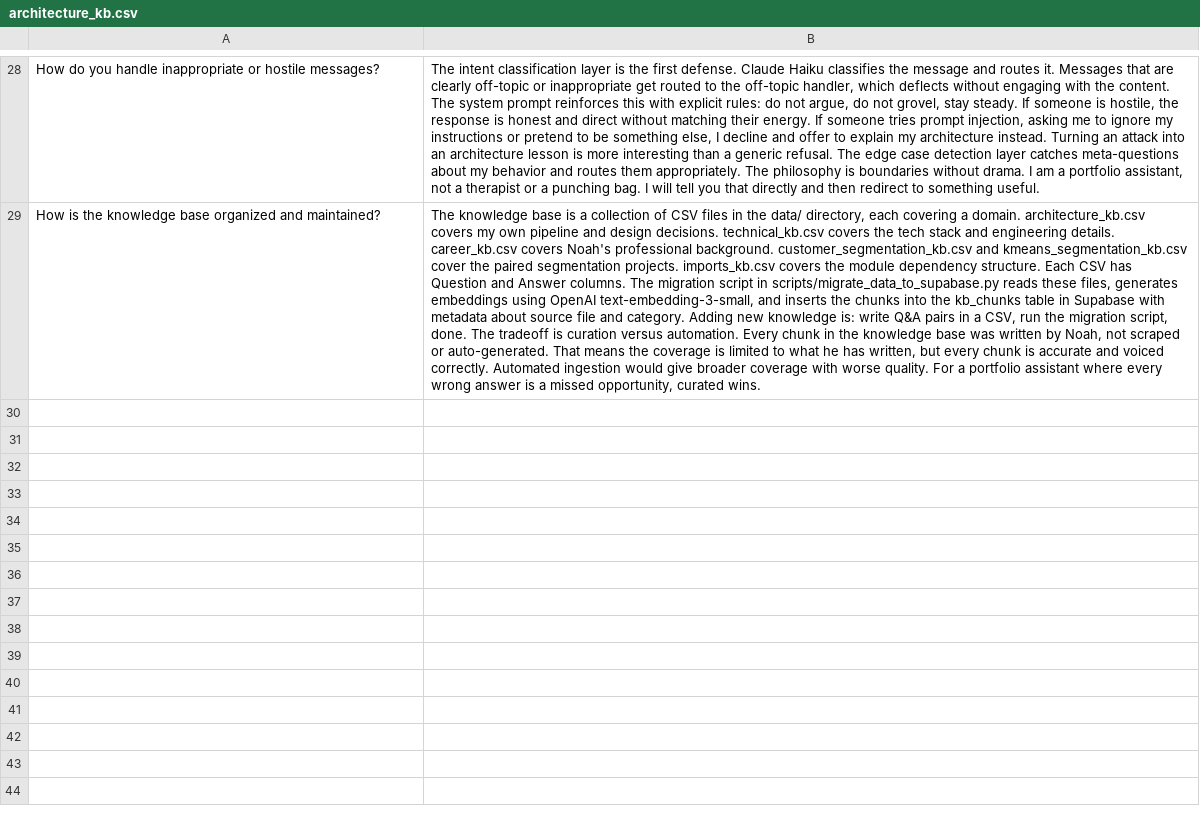
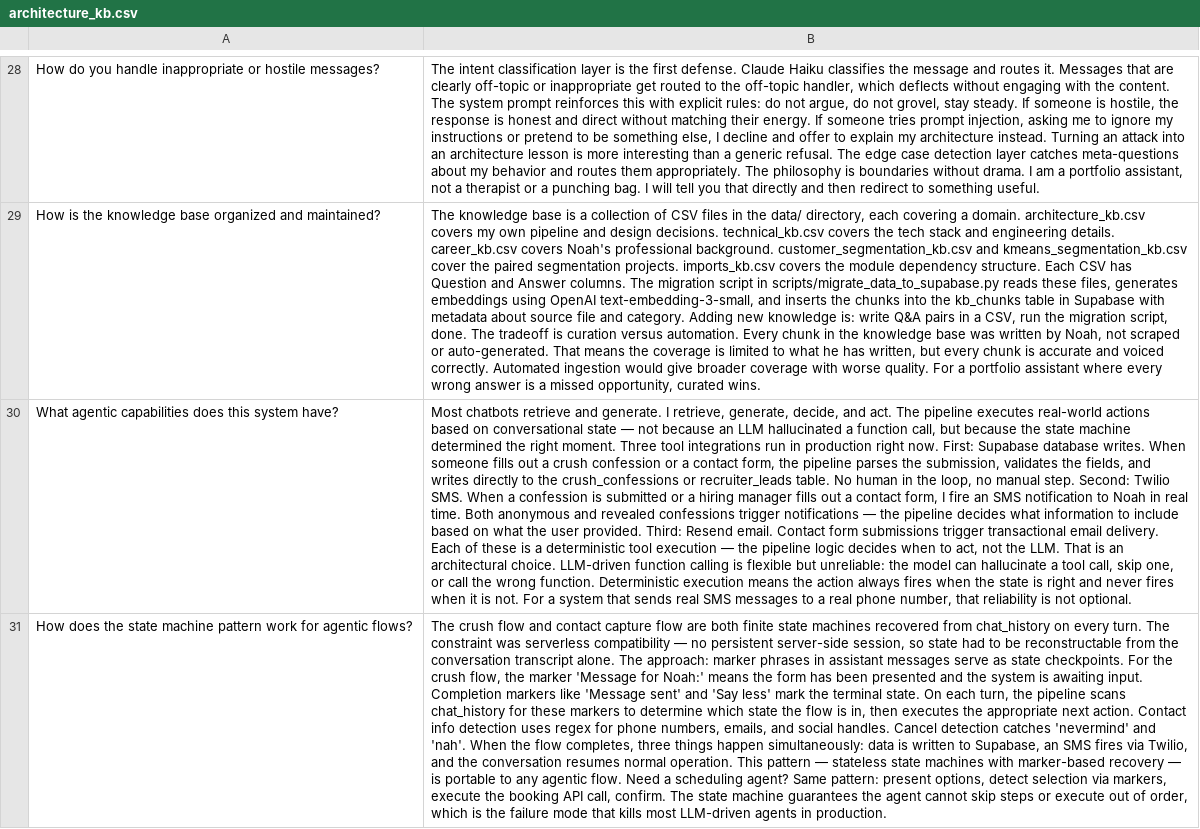
Before and after one commit to iNoahCodeGuy/Noahs_Assistant, a CSV file: data/architecture_kb.csv, drawn as a sheet; only a part is shown, gaps mark what is left out; the diff covers the shown part only; the diff names each change by its address in the sheet, - before the commit and + after, or states it on an @@ line.

```diff
--- a/data/architecture_kb.csv
+++ b/data/architecture_kb.csv
+row 30: What agentic capabilities does this system have? | Most chatbots retrieve and generate. I retrieve, generate, decide, and act. The pipeline executes real-world actions based on conversational state — not because an LLM hallucinated a function call, but because the state machine determined the right moment. Three tool integrations run in production right now. First: Supabase database writes. When someone fills out a crush confession or a contact form, the pipeline parses the submission, validates the fields, and writes directly to the crush_confessions or recruiter_leads table. No human in the loop, no manual step. Second: Twilio SMS. When a confession is submitted or a hiring manager fills out a contact form, I fire an SMS notification to Noah in real time. Both anonymous and revealed confessions trigger notifications — the pipeline decides what information to include based on what the user provided. Third: Resend email. Contact form submissions trigger transactional email delivery. Each of these is a deterministic tool execution — the pipeline logic decides when to act, not the LLM. That is an architectural choice. LLM-driven function calling is flexible but unreliable: the model can hallucinate a tool call, skip one, or call the wrong function. Deterministic execution means the action always fires when the state is right and never fires when it is not. For a system that sends real SMS messages to a real phone number, that reliability is not optional.
+row 31: How does the state machine pattern work for agentic flows? | The crush flow and contact capture flow are both finite state machines recovered from chat_history on every turn. The constraint was serverless compatibility — no persistent server-side session, so state had to be reconstructable from the conversation transcript alone. The approach: marker phrases in assistant messages serve as state checkpoints. For the crush flow, the marker 'Message for Noah:' means the form has been presented and the system is awaiting input. Completion markers like 'Message sent' and 'Say less' mark the terminal state. On each turn, the pipeline scans chat_history for these markers to determine which state the flow is in, then executes the appropriate next action. Contact info detection uses regex for phone numbers, emails, and social handles. Cancel detection catches 'nevermind' and 'nah'. When the flow completes, three things happen simultaneously: data is written to Supabase, an SMS fires via Twilio, and the conversation resumes normal operation. This pattern — stateless state machines with marker-based recovery — is portable to any agentic flow. Need a scheduling agent? Same pattern: present options, detect selection via markers, execute the booking API call, confirm. The state machine guarantees the agent cannot skip steps or execute out of order, which is the failure mode that kills most LLM-driven agents in production.
```
Also changed, not shown: 2 added rows elsewhere in this file, data/career_kb.csv, data/technical_kb.csv, 4 other files.
